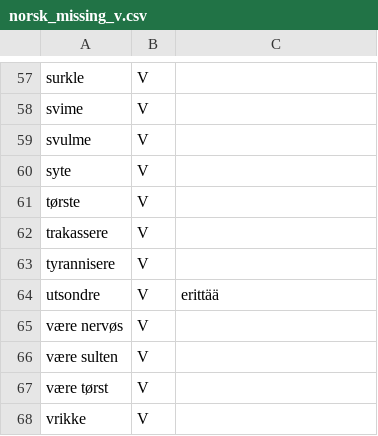
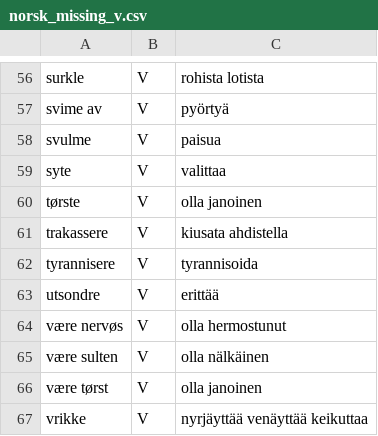
Before and after one commit to giellalt/term-sme-x-nursing, a CSV file: materiale/norsk/kommunal/norsk_missing_v.csv, drawn as a sheet; only a part is shown, gaps mark what is left out; removed rows and columns are numbered as before the commit, all else as after; the diff covers the shown part only; the diff names each change by its address in the sheet, - before the commit and + after, or states it on an @@ line.

```diff
--- a/materiale/norsk/kommunal/norsk_missing_v.csv
+++ b/materiale/norsk/kommunal/norsk_missing_v.csv
-C56: (empty)
+C56: rohista lotista
-row 58: svime | V
+row 57: svime av | V | pyörtyä
-C58: (empty)
+C58: paisua
-C59: (empty)
+C59: valittaa
-C60: (empty)
+C60: olla janoinen
-C61: (empty)
+C61: kiusata ahdistella
-C62: (empty)
+C62: tyrannisoida
-C64: (empty)
+C64: olla hermostunut
-C65: (empty)
+C65: olla nälkäinen
-C66: (empty)
+C66: olla janoinen
-C67: (empty)
+C67: nyrjäyttää venäyttää keikuttaa
```
Also changed, not shown: 2 added rows, 3 removed rows and 53 edited cells elsewhere in this file.
